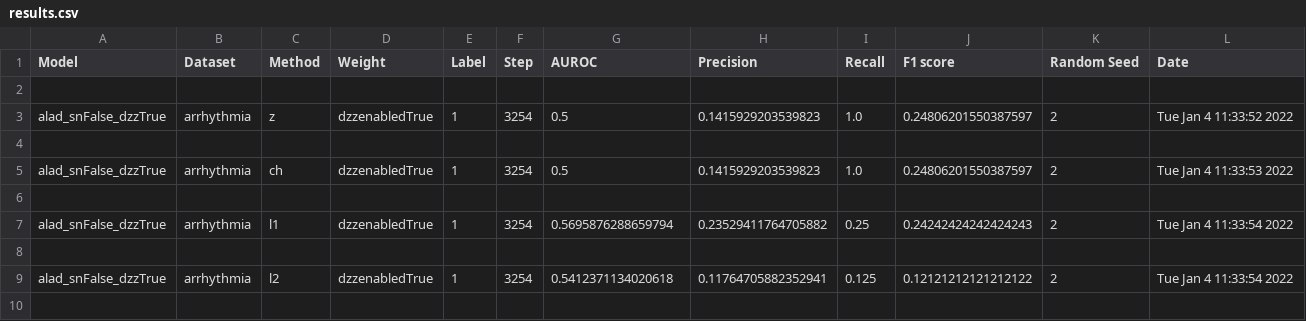
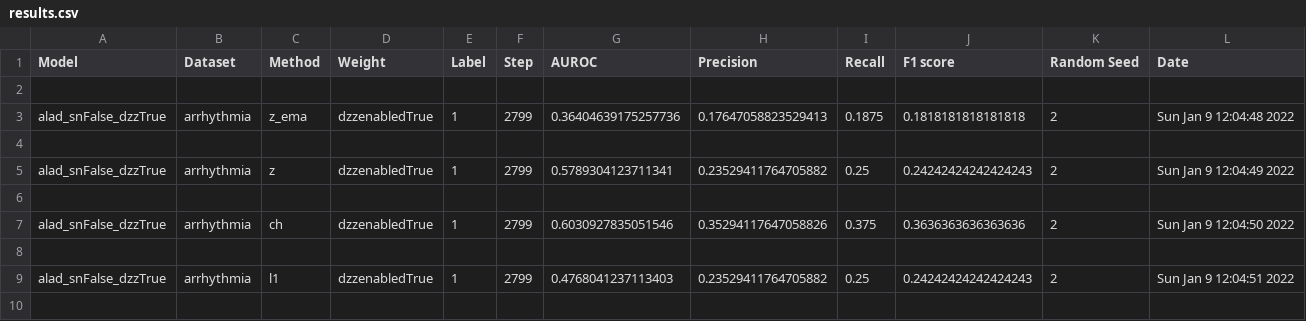
Before and after one commit to ZahraDehghanian97/RCALAD, a CSV file: alad/results/results.csv, drawn as a sheet; only a part is shown; the diff covers the shown part only.

```diff
--- a/alad/results/results.csv
+++ b/alad/results/results.csv
@@ -2,9 +2,9 @@ Model,Dataset,Method,Weight,Label,Step,AUROC,Precision,Recall,F1 score,Random Se
 
-alad_snFalse_dzzTrue,arrhythmia,z,dzzenabledTrue,1,3254,0.5,0.1415929203539823,1.0,0.24806201550387597,2,Tue Jan  4 11:33:52 2022
+alad_snFalse_dzzTrue,arrhythmia,z_ema,dzzenabledTrue,1,2799,0.36404639175257736,0.17647058823529413,0.1875,0.1818181818181818,2,Sun Jan  9 12:04:48 2022
 
-alad_snFalse_dzzTrue,arrhythmia,ch,dzzenabledTrue,1,3254,0.5,0.1415929203539823,1.0,0.24806201550387597,2,Tue Jan  4 11:33:53 2022
+alad_snFalse_dzzTrue,arrhythmia,z,dzzenabledTrue,1,2799,0.5789304123711341,0.23529411764705882,0.25,0.24242424242424243,2,Sun Jan  9 12:04:49 2022
 
-alad_snFalse_dzzTrue,arrhythmia,l1,dzzenabledTrue,1,3254,0.5695876288659794,0.23529411764705882,0.25,0.24242424242424243,2,Tue Jan  4 11:33:54 2022
+alad_snFalse_dzzTrue,arrhythmia,ch,dzzenabledTrue,1,2799,0.6030927835051546,0.35294117647058826,0.375,0.3636363636363636,2,Sun Jan  9 12:04:50 2022
 
-alad_snFalse_dzzTrue,arrhythmia,l2,dzzenabledTrue,1,3254,0.5412371134020618,0.11764705882352941,0.125,0.12121212121212122,2,Tue Jan  4 11:33:54 2022
+alad_snFalse_dzzTrue,arrhythmia,l1,dzzenabledTrue,1,2799,0.4768041237113403,0.23529411764705882,0.25,0.24242424242424243,2,Sun Jan  9 12:04:51 2022
 
```
Also changed, not shown: 18 removed rows and 10 edited cells elsewhere in this file, 58 other files.
